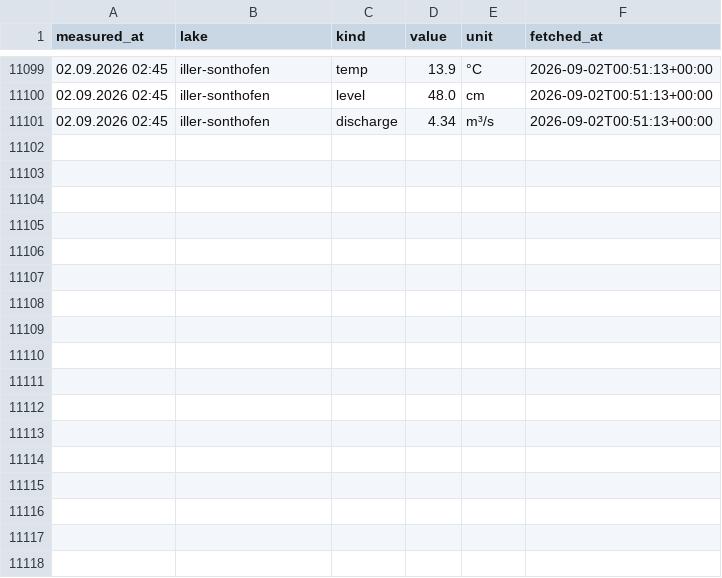
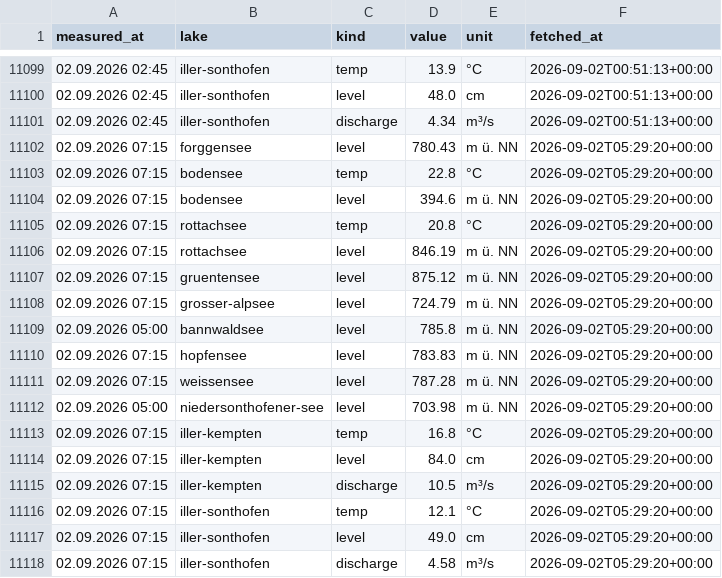
Before and after one commit to nicolaslekai/allgau, a CSV file: data/timeseries/lakes.csv, drawn as a sheet; only a part is shown, gaps mark what is left out.

Commit message:
data: GKD lake snapshot 2026-09-02 05:29 UTC

```diff
--- a/data/timeseries/lakes.csv
+++ b/data/timeseries/lakes.csv
@@ -11101 +11101,18 @@ measured_at,lake,kind,value,unit,fetched_at
 02.09.2026 02:45,iller-sonthofen,discharge,4.34,m³/s,2026-09-02T00:51:13+00:00
+02.09.2026 07:15,forggensee,level,780.43,m ü. NN,2026-09-02T05:29:20+00:00
+02.09.2026 07:15,bodensee,temp,22.8,°C,2026-09-02T05:29:20+00:00
+02.09.2026 07:15,bodensee,level,394.6,m ü. NN,2026-09-02T05:29:20+00:00
+02.09.2026 07:15,rottachsee,temp,20.8,°C,2026-09-02T05:29:20+00:00
+02.09.2026 07:15,rottachsee,level,846.19,m ü. NN,2026-09-02T05:29:20+00:00
+02.09.2026 07:15,gruentensee,level,875.12,m ü. NN,2026-09-02T05:29:20+00:00
+02.09.2026 07:15,grosser-alpsee,level,724.79,m ü. NN,2026-09-02T05:29:20+00:00
+02.09.2026 05:00,bannwaldsee,level,785.8,m ü. NN,2026-09-02T05:29:20+00:00
+02.09.2026 07:15,hopfensee,level,783.83,m ü. NN,2026-09-02T05:29:20+00:00
+02.09.2026 07:15,weissensee,level,787.28,m ü. NN,2026-09-02T05:29:20+00:00
+02.09.2026 05:00,niedersonthofener-see,level,703.98,m ü. NN,2026-09-02T05:29:20+00:00
+02.09.2026 07:15,iller-kempten,temp,16.8,°C,2026-09-02T05:29:20+00:00
+02.09.2026 07:15,iller-kempten,level,84.0,cm,2026-09-02T05:29:20+00:00
+02.09.2026 07:15,iller-kempten,discharge,10.5,m³/s,2026-09-02T05:29:20+00:00
+02.09.2026 07:15,iller-sonthofen,temp,12.1,°C,2026-09-02T05:29:20+00:00
+02.09.2026 07:15,iller-sonthofen,level,49.0,cm,2026-09-02T05:29:20+00:00
+02.09.2026 07:15,iller-sonthofen,discharge,4.58,m³/s,2026-09-02T05:29:20+00:00
```
Also changed, not shown: 1 other file.
